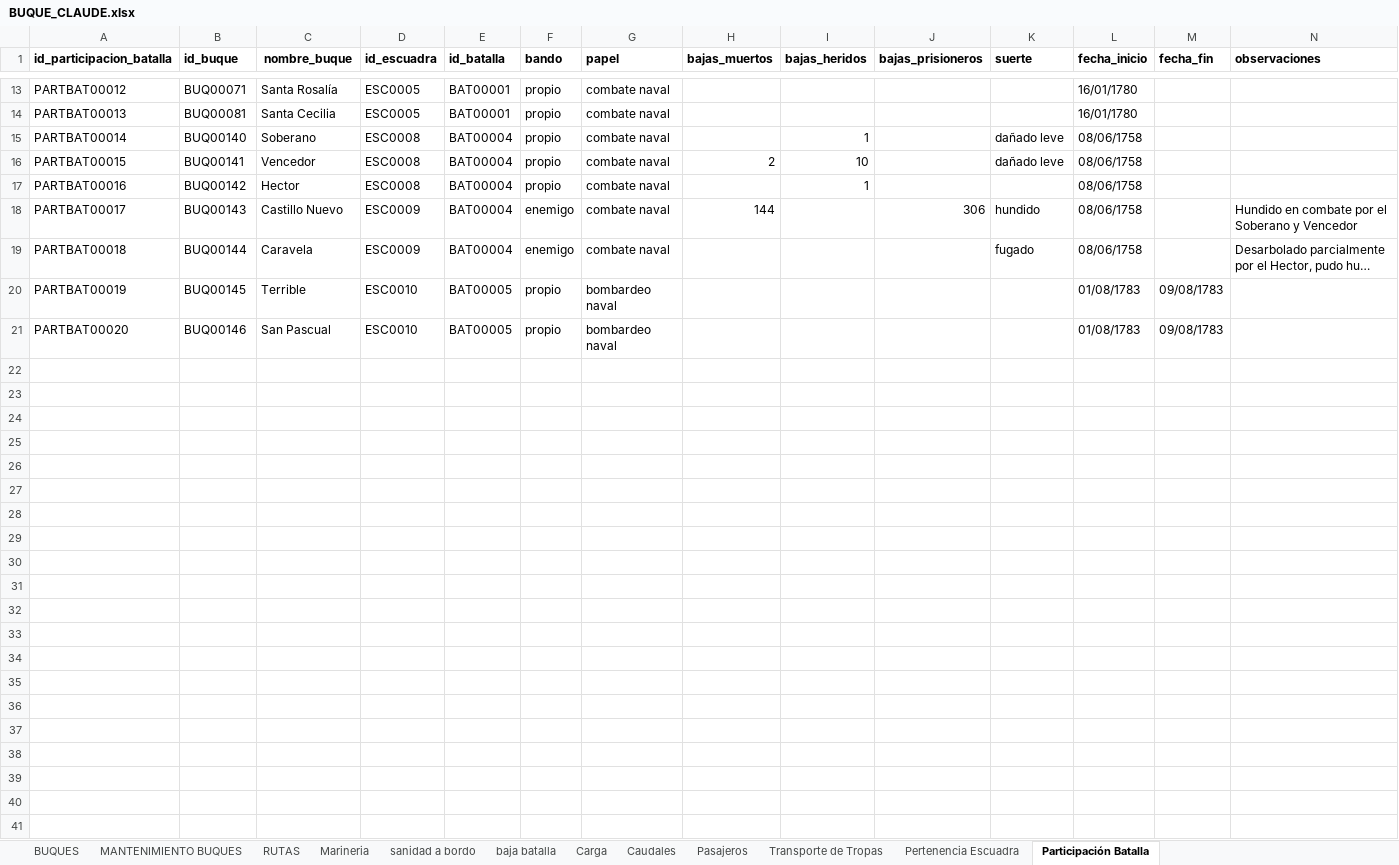
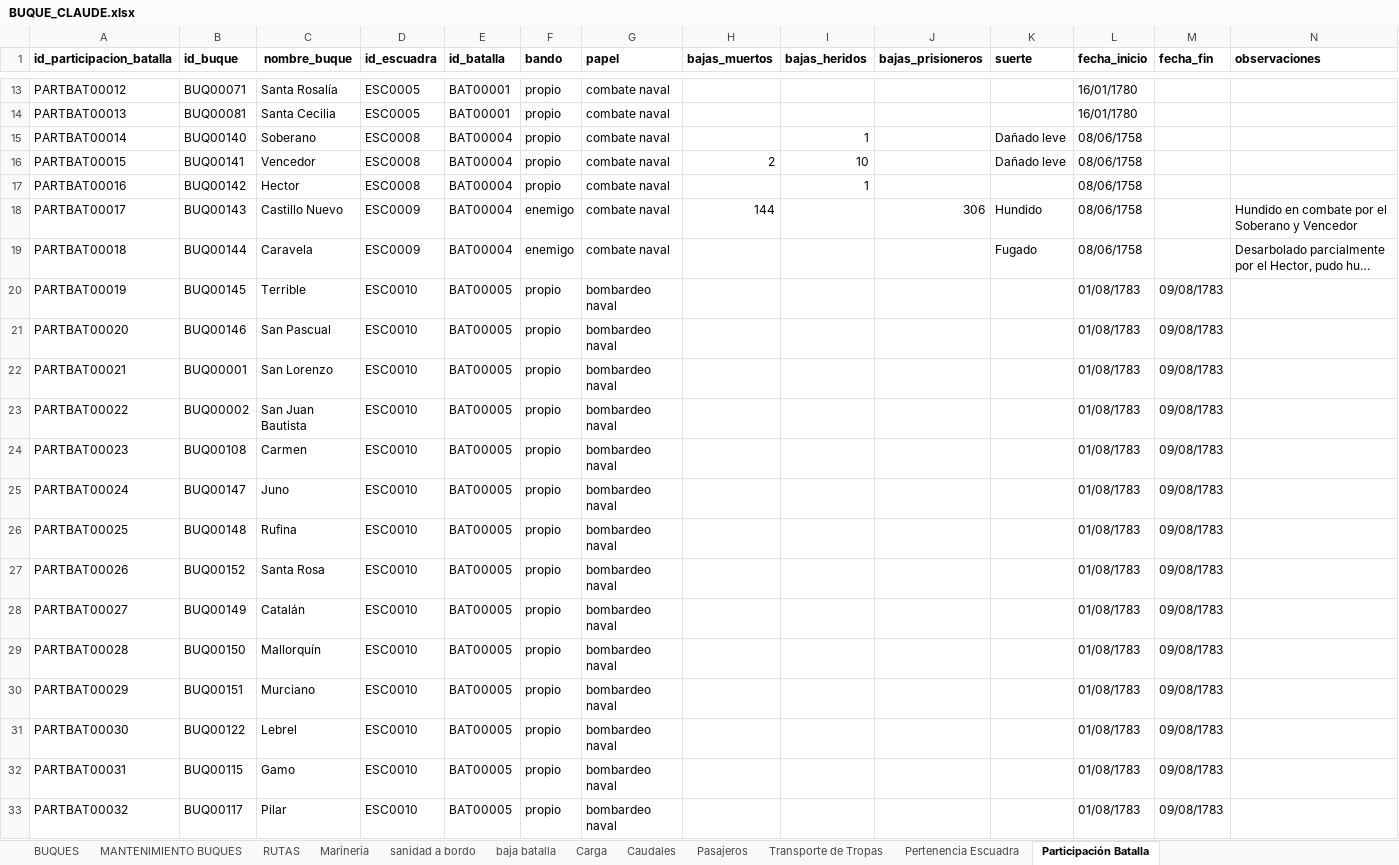
Before and after one commit to Astrea-create/Armada-Espa-ola-Web, an Excel workbook: BUQUE_CLAUDE.xlsx, sheet Participación Batalla, drawn as a sheet; only a part is shown, gaps mark what is left out; long unchanged cells end in …; values as stored, in another font and other column widths than the file's, no borders; charts and pictures not drawn; the diff covers the shown part only; the diff names each change by its address in the sheet, - before the commit and + after, or states it on an @@ line.

```diff
--- a/BUQUE_CLAUDE.xlsx (sheet Participación Batalla)
+++ b/BUQUE_CLAUDE.xlsx (sheet Participación Batalla)
-K15:K16 (suerte): dañado leve
+K15:K16 (suerte): Dañado leve
-K18 (suerte): hundido
+K18 (suerte): Hundido
-K19 (suerte): fugado
+K19 (suerte): Fugado
+row 22: PARTBAT00021 | BUQ00001 | San Lorenzo | ESC0010 | BAT00005 | propio | bombardeo naval |  |  |  |  | 01/08/1783 | 09/08/1783
+row 23: PARTBAT00022 | BUQ00002 | San Juan Bautista | ESC0010 | BAT00005 | propio | bombardeo naval |  |  |  |  | 01/08/1783 | 09/08/1783
+row 24: PARTBAT00023 | BUQ00108 | Carmen | ESC0010 | BAT00005 | propio | bombardeo naval |  |  |  |  | 01/08/1783 | 09/08/1783
+row 25: PARTBAT00024 | BUQ00147 | Juno | ESC0010 | BAT00005 | propio | bombardeo naval |  |  |  |  | 01/08/1783 | 09/08/1783
+row 26: PARTBAT00025 | BUQ00148 | Rufina | ESC0010 | BAT00005 | propio | bombardeo naval |  |  |  |  | 01/08/1783 | 09/08/1783
+row 27: PARTBAT00026 | BUQ00152 | Santa Rosa | ESC0010 | BAT00005 | propio | bombardeo naval |  |  |  |  | 01/08/1783 | 09/08/1783
+row 28: PARTBAT00027 | BUQ00149 | Catalán | ESC0010 | BAT00005 | propio | bombardeo naval |  |  |  |  | 01/08/1783 | 09/08/1783
+row 29: PARTBAT00028 | BUQ00150 | Mallorquín | ESC0010 | BAT00005 | propio | bombardeo naval |  |  |  |  | 01/08/1783 | 09/08/1783
+row 30: PARTBAT00029 | BUQ00151 | Murciano | ESC0010 | BAT00005 | propio | bombardeo naval |  |  |  |  | 01/08/1783 | 09/08/1783
+row 31: PARTBAT00030 | BUQ00122 | Lebrel | ESC0010 | BAT00005 | propio | bombardeo naval |  |  |  |  | 01/08/1783 | 09/08/1783
+row 32: PARTBAT00031 | BUQ00115 | Gamo | ESC0010 | BAT00005 | propio | bombardeo naval |  |  |  |  | 01/08/1783 | 09/08/1783
+row 33: PARTBAT00032 | BUQ00117 | Pilar | ESC0010 | BAT00005 | propio | bombardeo naval |  |  |  |  | 01/08/1783 | 09/08/1783
```
Also changed, not shown: 98 added rows elsewhere in this sheet, sheet Pertenencia Escuadra, sheet BUQUES, sheet baja batalla, sheet RUTAS, GRADO_CLAUDE.xlsx, LUGAR_CLAUDE.xlsx, 3 other files.
